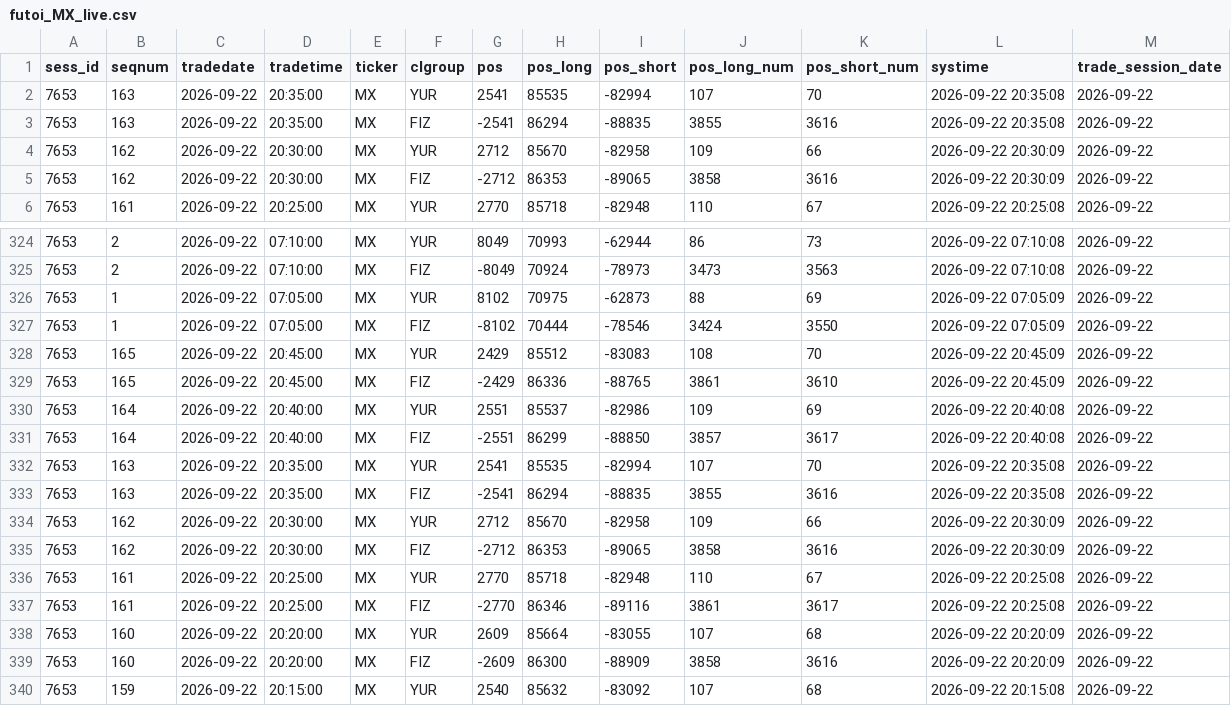
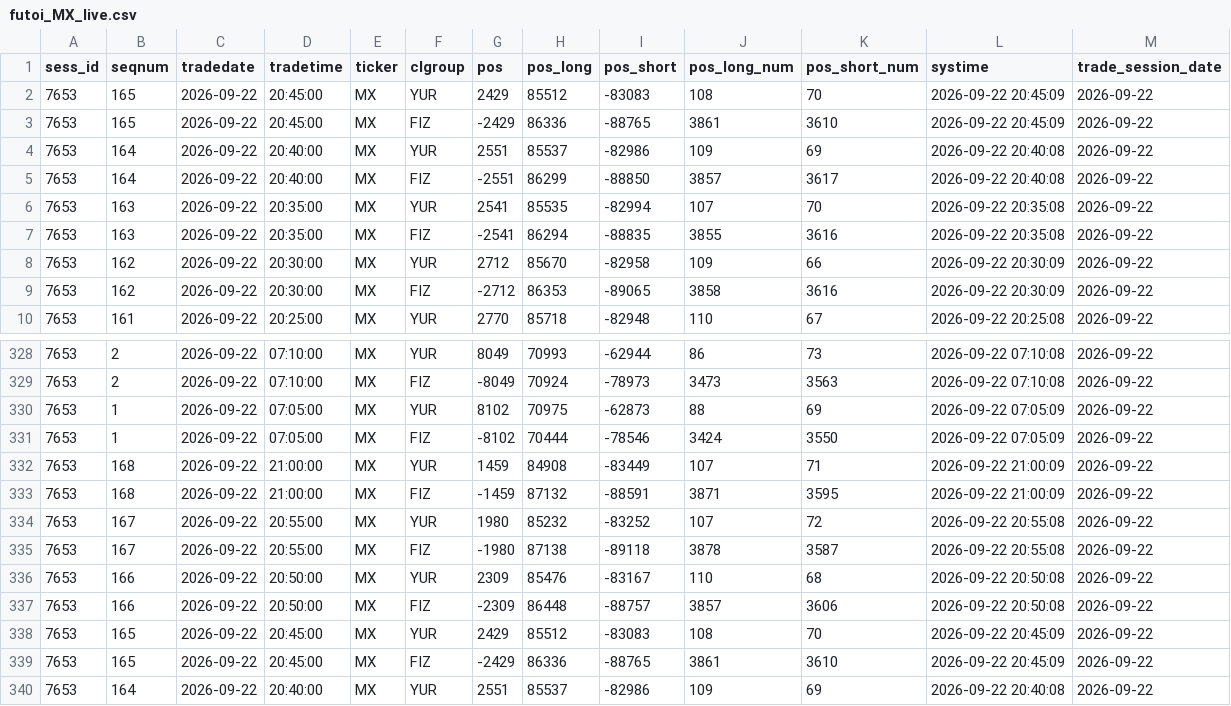
Before and after one commit to zaletovaea-ui/ip-panel-7, a CSV file: data/futoi_MX_live.csv, drawn as a sheet; only a part is shown, gaps mark what is left out; the shorter side is filled out with more unchanged rows.

```diff
--- a/data/futoi_MX_live.csv
+++ b/data/futoi_MX_live.csv
@@ -1,2 +1,6 @@
 sess_id,seqnum,tradedate,tradetime,ticker,clgroup,pos,pos_long,pos_short,pos_long_num,pos_short_num,systime,trade_session_date
+7653,165,2026-09-22,20:45:00,MX,YUR,2429,85512,-83083,108,70,2026-09-22 20:45:09,2026-09-22
+7653,165,2026-09-22,20:45:00,MX,FIZ,-2429,86336,-88765,3861,3610,2026-09-22 20:45:09,2026-09-22
+7653,164,2026-09-22,20:40:00,MX,YUR,2551,85537,-82986,109,69,2026-09-22 20:40:08,2026-09-22
+7653,164,2026-09-22,20:40:00,MX,FIZ,-2551,86299,-88850,3857,3617,2026-09-22 20:40:08,2026-09-22
 7653,163,2026-09-22,20:35:00,MX,YUR,2541,85535,-82994,107,70,2026-09-22 20:35:08,2026-09-22
@@ -327,2 +331,8 @@ sess_id,seqnum,tradedate,tradetime,ticker,clgroup,pos,pos_long,pos_short,pos_lon
 7653,1,2026-09-22,07:05:00,MX,FIZ,-8102,70444,-78546,3424,3550,2026-09-22 07:05:09,2026-09-22
+7653,168,2026-09-22,21:00:00,MX,YUR,1459,84908,-83449,107,71,2026-09-22 21:00:09,2026-09-22
+7653,168,2026-09-22,21:00:00,MX,FIZ,-1459,87132,-88591,3871,3595,2026-09-22 21:00:09,2026-09-22
+7653,167,2026-09-22,20:55:00,MX,YUR,1980,85232,-83252,107,72,2026-09-22 20:55:08,2026-09-22
+7653,167,2026-09-22,20:55:00,MX,FIZ,-1980,87138,-89118,3878,3587,2026-09-22 20:55:08,2026-09-22
+7653,166,2026-09-22,20:50:00,MX,YUR,2309,85476,-83167,110,68,2026-09-22 20:50:08,2026-09-22
+7653,166,2026-09-22,20:50:00,MX,FIZ,-2309,86448,-88757,3857,3606,2026-09-22 20:50:08,2026-09-22
 7653,165,2026-09-22,20:45:00,MX,YUR,2429,85512,-83083,108,70,2026-09-22 20:45:09,2026-09-22
```
Also changed, not shown: 1 other file.
